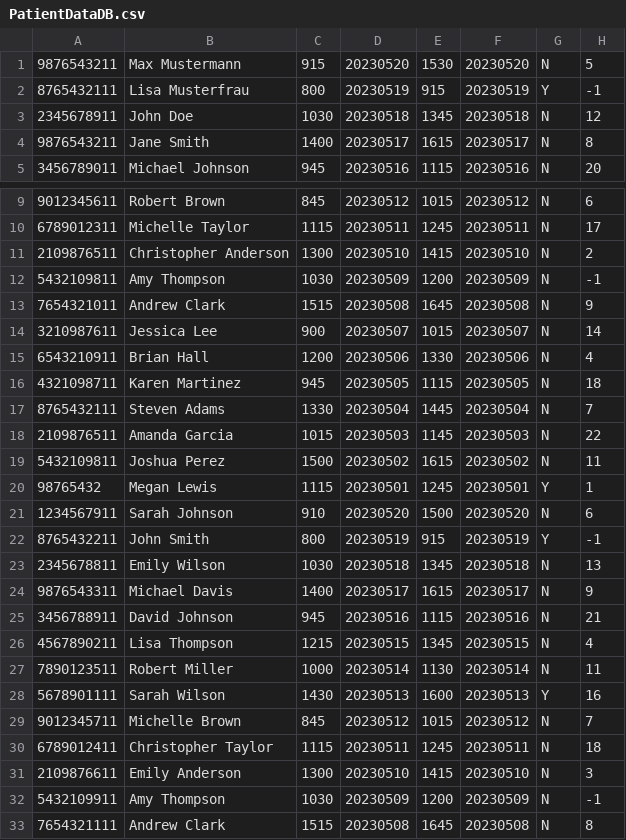
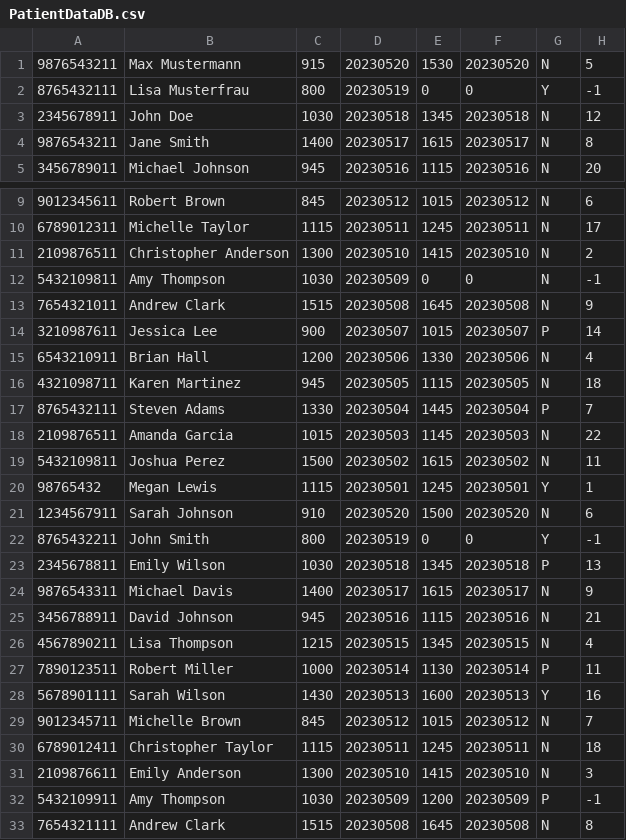
Before and after one commit to FHTW-HWSE/projekt-group14-hospital, a CSV file: programFiles/PatientData/PatientDataDB.csv, drawn as a sheet; only a part is shown, gaps mark what is left out; the diff covers the shown part only.

Commit message:
doxygen Comments - DB update(-1 for PrioList)

```diff
--- a/programFiles/PatientData/PatientDataDB.csv
+++ b/programFiles/PatientData/PatientDataDB.csv
@@ -1,3 +1,3 @@
 9876543211,Max Mustermann,915,20230520,1530,20230520,N,5
-8765432111,Lisa Musterfrau,800,20230519,915,20230519,Y,-1
+8765432111,Lisa Musterfrau,800,20230519,0,0,Y,-1
 2345678911,John Doe,1030,20230518,1345,20230518,N,12
@@ -11,8 +11,8 @@
 2109876511,Christopher Anderson,1300,20230510,1415,20230510,N,2
-5432109811,Amy Thompson,1030,20230509,1200,20230509,N,-1
+5432109811,Amy Thompson,1030,20230509,0,0,N,-1
 7654321011,Andrew Clark,1515,20230508,1645,20230508,N,9
-3210987611,Jessica Lee,900,20230507,1015,20230507,N,14
+3210987611,Jessica Lee,900,20230507,1015,20230507,P,14
 6543210911,Brian Hall,1200,20230506,1330,20230506,N,4
 4321098711,Karen Martinez,945,20230505,1115,20230505,N,18
-8765432111,Steven Adams,1330,20230504,1445,20230504,N,7
+8765432111,Steven Adams,1330,20230504,1445,20230504,P,7
 2109876511,Amanda Garcia,1015,20230503,1145,20230503,N,22
@@ -21,4 +21,4 @@
 1234567911,Sarah Johnson,910,20230520,1500,20230520,N,6
-8765432211,John Smith,800,20230519,915,20230519,Y,-1
-2345678811,Emily Wilson,1030,20230518,1345,20230518,N,13
+8765432211,John Smith,800,20230519,0,0,Y,-1
+2345678811,Emily Wilson,1030,20230518,1345,20230518,P,13
 9876543311,Michael Davis,1400,20230517,1615,20230517,N,9
@@ -26,3 +26,3 @@
 4567890211,Lisa Thompson,1215,20230515,1345,20230515,N,4
-7890123511,Robert Miller,1000,20230514,1130,20230514,N,11
+7890123511,Robert Miller,1000,20230514,1130,20230514,P,11
 5678901111,Sarah Wilson,1430,20230513,1600,20230513,Y,16
@@ -31,3 +31,3 @@
 2109876611,Emily Anderson,1300,20230510,1415,20230510,N,3
-5432109911,Amy Thompson,1030,20230509,1200,20230509,N,-1
+5432109911,Amy Thompson,1030,20230509,1200,20230509,P,-1
 7654321111,Andrew Clark,1515,20230508,1645,20230508,N,8
```
Also changed, not shown: 5 edited cells elsewhere in this file, 4 other files.
